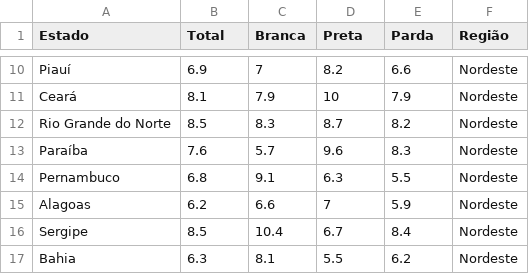
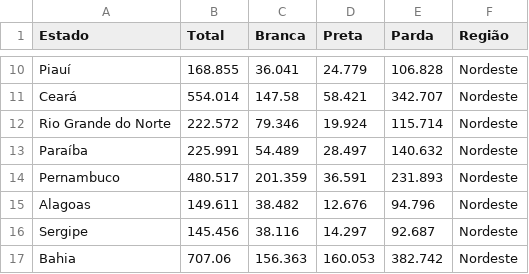
Before and after one commit to Felipeecp/desafio4_tratamento_dados, a CSV file: dados_tratados/tab_corRaca_tratado.csv, drawn as a sheet; only a part is shown, gaps mark what is left out; the diff covers the shown part only; the diff names each change by its address in the sheet, - before the commit and + after, or states it on an @@ line.

```diff
--- a/dados_tratados/tab_corRaca_tratado.csv
+++ b/dados_tratados/tab_corRaca_tratado.csv
-B10 (Total): 6.9
+B10 (Total): 168.855
-C10 (Branca): 7
+C10 (Branca): 36.041
-D10 (Preta): 8.2
+D10 (Preta): 24.779
-E10 (Parda): 6.6
+E10 (Parda): 106.828
-B11 (Total): 8.1
+B11 (Total): 554.014
-C11 (Branca): 7.9
+C11 (Branca): 147.58
-D11 (Preta): 10
+D11 (Preta): 58.421
-E11 (Parda): 7.9
+E11 (Parda): 342.707
-B12 (Total): 8.5
+B12 (Total): 222.572
-C12 (Branca): 8.3
+C12 (Branca): 79.346
-D12 (Preta): 8.7
+D12 (Preta): 19.924
-E12 (Parda): 8.2
+E12 (Parda): 115.714
-B13 (Total): 7.6
+B13 (Total): 225.991
-C13 (Branca): 5.7
+C13 (Branca): 54.489
-D13 (Preta): 9.6
+D13 (Preta): 28.497
-E13 (Parda): 8.3
+E13 (Parda): 140.632
-B14 (Total): 6.8
+B14 (Total): 480.517
-C14 (Branca): 9.1
+C14 (Branca): 201.359
-D14 (Preta): 6.3
+D14 (Preta): 36.591
-E14 (Parda): 5.5
+E14 (Parda): 231.893
-B15 (Total): 6.2
+B15 (Total): 149.611
-C15 (Branca): 6.6
+C15 (Branca): 38.482
-D15 (Preta): 7
+D15 (Preta): 12.676
-E15 (Parda): 5.9
+E15 (Parda): 94.796
-B16 (Total): 8.5
+B16 (Total): 145.456
-C16 (Branca): 10.4
+C16 (Branca): 38.116
-D16 (Preta): 6.7
+D16 (Preta): 14.297
-E16 (Parda): 8.4
+E16 (Parda): 92.687
-B17 (Total): 6.3
+B17 (Total): 707.06
-C17 (Branca): 8.1
+C17 (Branca): 156.363
-D17 (Preta): 5.5
+D17 (Preta): 160.053
-E17 (Parda): 6.2
+E17 (Parda): 382.742
```
Also changed, not shown: 76 edited cells elsewhere in this file, 8 other files.
